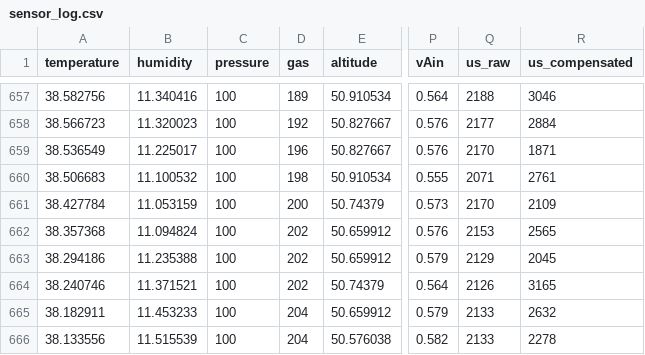
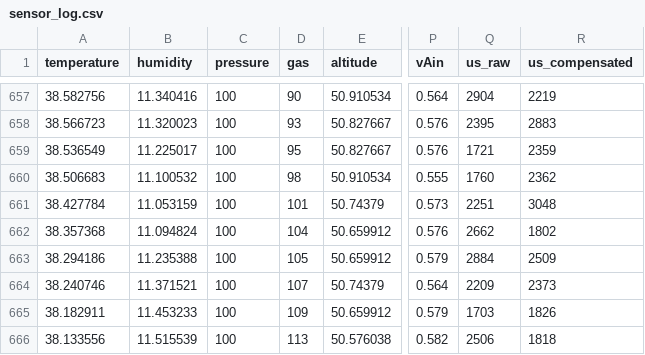
Before and after one commit to DravenCat/SensorReader, a CSV file: sensor_log.csv, drawn as a sheet; only a part is shown, gaps mark what is left out; the diff covers the shown part only; the diff names each change by its address in the sheet, - before the commit and + after, or states it on an @@ line.

```diff
--- a/sensor_log.csv
+++ b/sensor_log.csv
-D657 (gas): 189
+D657 (gas): 90
-Q657 (us_raw): 2188
+Q657 (us_raw): 2904
-R657 (us_compensated): 3046
+R657 (us_compensated): 2219
-D658 (gas): 192
+D658 (gas): 93
-Q658 (us_raw): 2177
+Q658 (us_raw): 2395
-R658 (us_compensated): 2884
+R658 (us_compensated): 2883
-D659 (gas): 196
+D659 (gas): 95
-Q659 (us_raw): 2170
+Q659 (us_raw): 1721
-R659 (us_compensated): 1871
+R659 (us_compensated): 2359
-D660 (gas): 198
+D660 (gas): 98
-Q660 (us_raw): 2071
+Q660 (us_raw): 1760
-R660 (us_compensated): 2761
+R660 (us_compensated): 2362
-D661 (gas): 200
+D661 (gas): 101
-Q661 (us_raw): 2170
+Q661 (us_raw): 2251
-R661 (us_compensated): 2109
+R661 (us_compensated): 3048
-D662 (gas): 202
+D662 (gas): 104
-Q662 (us_raw): 2153
+Q662 (us_raw): 2662
-R662 (us_compensated): 2565
+R662 (us_compensated): 1802
-D663 (gas): 202
+D663 (gas): 105
-Q663 (us_raw): 2129
+Q663 (us_raw): 2884
-R663 (us_compensated): 2045
+R663 (us_compensated): 2509
-D664 (gas): 202
+D664 (gas): 107
-Q664 (us_raw): 2126
+Q664 (us_raw): 2209
-R664 (us_compensated): 3165
+R664 (us_compensated): 2373
-D665 (gas): 204
+D665 (gas): 109
-Q665 (us_raw): 2133
+Q665 (us_raw): 1703
-R665 (us_compensated): 2632
+R665 (us_compensated): 1826
-D666 (gas): 204
+D666 (gas): 113
-Q666 (us_raw): 2133
+Q666 (us_raw): 2506
-R666 (us_compensated): 2278
+R666 (us_compensated): 1818
```
Also changed, not shown: 74 edited cells elsewhere in this file, 1 other file.
